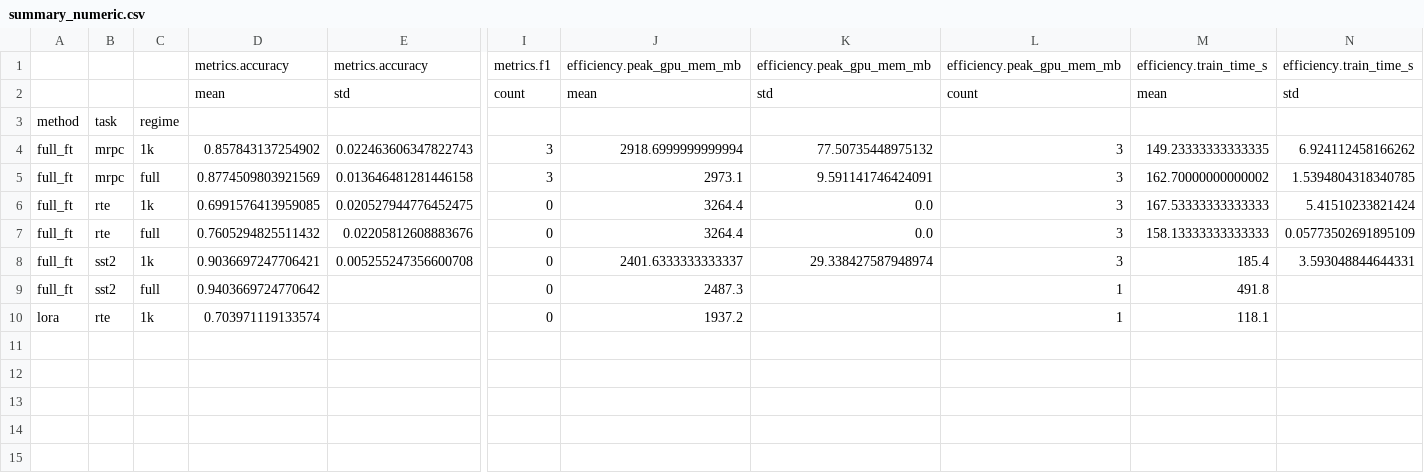
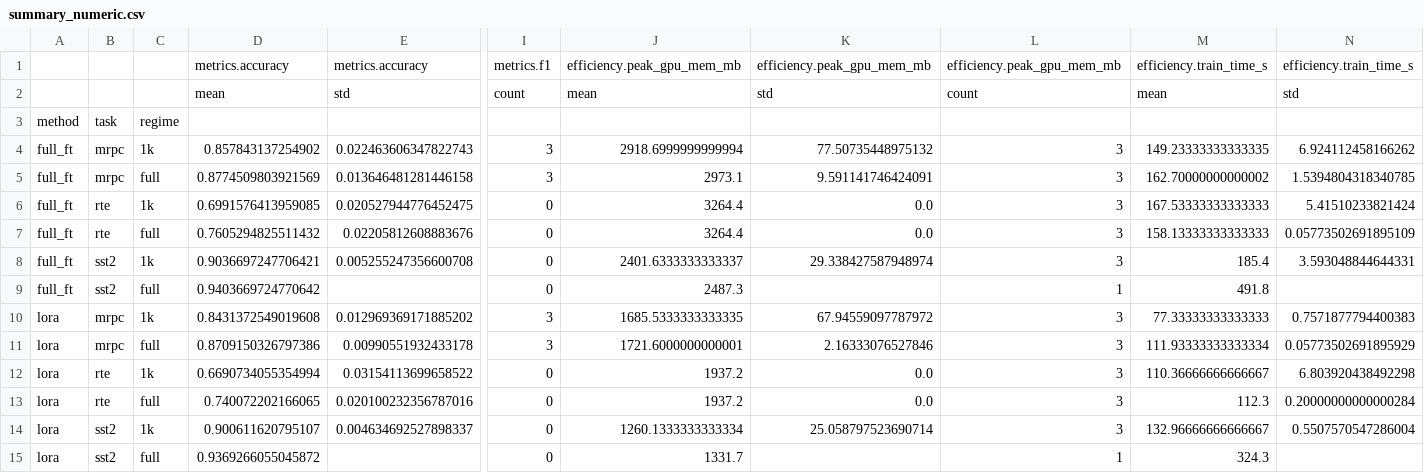
Before and after one commit to Anoop1230-tech/peft-showdown, a CSV file: analysis/summary_numeric.csv, drawn as a sheet; only a part is shown, gaps mark what is left out; addresses are those after the commit; rows hold the shown columns only; the diff names each change by its address in the sheet, - before the commit and + after, or states it on an @@ line.

Commit message:
LoRA results, all 16 runs; analysis re-run with full FT + LoRA

```diff
--- a/analysis/summary_numeric.csv
+++ b/analysis/summary_numeric.csv
+row 10: lora | mrpc | 1k | 0.8431372549019608 | 0.012969369171885202 | 3 | 1685.5333333333335 | 67.94559097787972 | 3 | 77.33333333333333 | 0.7571877794400383
+row 11: lora | mrpc | full | 0.8709150326797386 | 0.00990551932433178 | 3 | 1721.6000000000001 | 2.16333076527846 | 3 | 111.93333333333334 | 0.05773502691895929
+row 12: lora | rte | 1k | 0.6690734055354994 | 0.03154113699658522 | 0 | 1937.2 | 0.0 | 3 | 110.36666666666667 | 6.803920438492298
+row 13: lora | rte | full | 0.740072202166065 | 0.020100232356787016 | 0 | 1937.2 | 0.0 | 3 | 112.3 | 0.20000000000000284
+row 14: lora | sst2 | 1k | 0.900611620795107 | 0.004634692527898337 | 0 | 1260.1333333333334 | 25.058797523690714 | 3 | 132.96666666666667 | 0.5507570547286004
-B15: rte
+B15: sst2
-C15: 1k
+C15: full
-D15: 0.703971119133574
+D15: 0.9369266055045872
-J15: 1937.2
+J15: 1331.7
-M15: 118.1
+M15: 324.3
```
Also changed, not shown: analysis/unified_table.csv, 23 other files.
